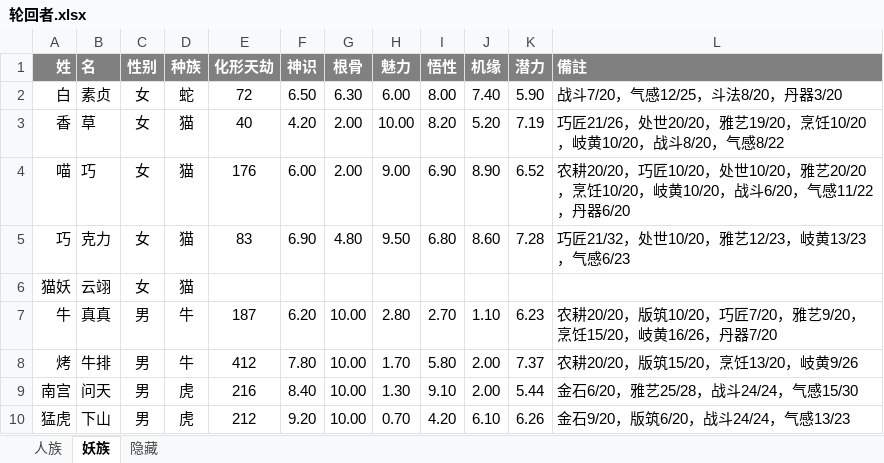
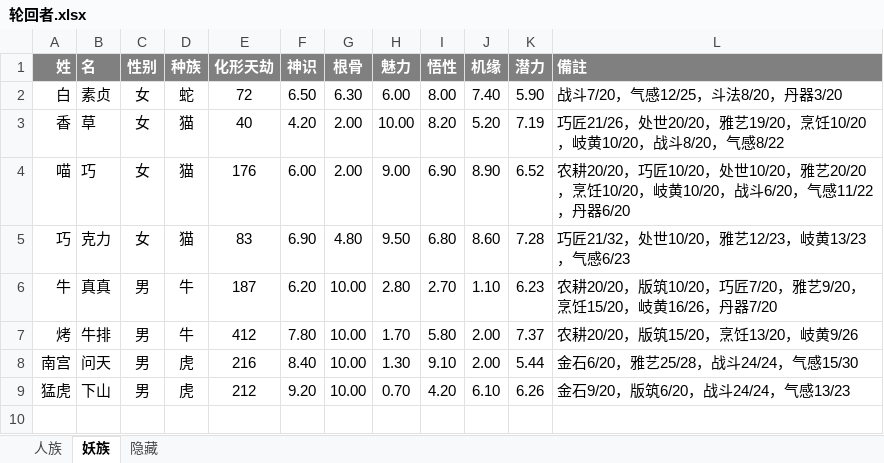
Before and after one commit to maofun1992/AmazingCultivationSimulatorGuide, an Excel workbook: 01.地图种子&轮回者/轮回者.xlsx, sheet 妖族, drawn as a sheet; values as stored, in another font and other column widths than the file's, no borders; the diff names each change by its address in the sheet, - before the commit and + after, or states it on an @@ line.

```diff
--- a/01.地图种子&轮回者/轮回者.xlsx (sheet 妖族)
+++ b/01.地图种子&轮回者/轮回者.xlsx (sheet 妖族)
-row 6: 猫妖 | 云翊 | 女 | 猫
```
Also changed, not shown: sheet 隐藏, 31 other files.
